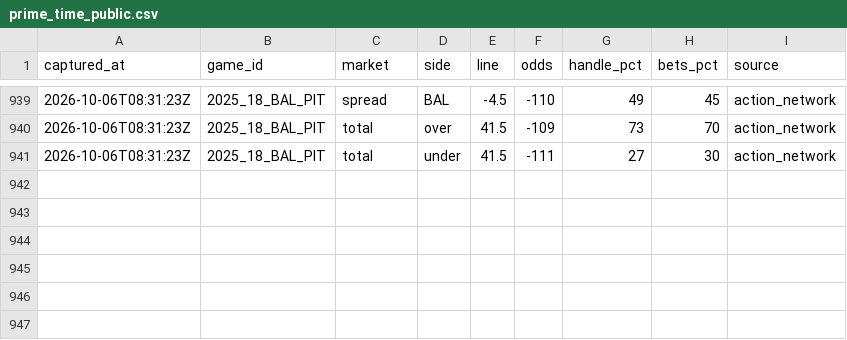
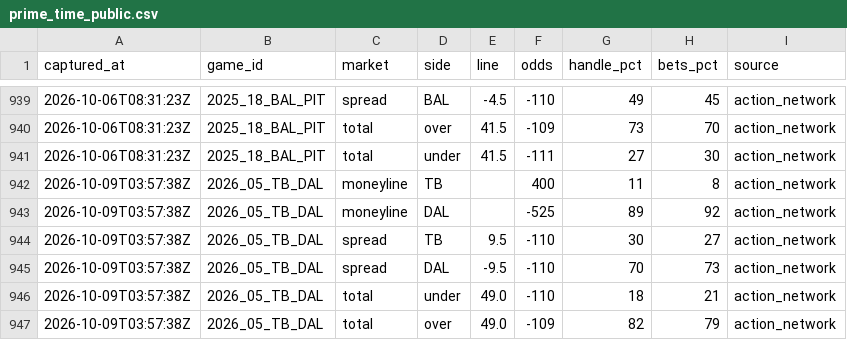
Before and after one commit to arinb44/NFLGamePredictorModel, a CSV file: reports/prime_time_public.csv, drawn as a sheet; only a part is shown, gaps mark what is left out; the diff names each change by its address in the sheet, - before the commit and + after, or states it on an @@ line.

Commit message:
Hosted dashboard memory: cap version-keyed caches, skip unchanged files in the hourly download, release freed memory on Linux
Also: Friday/Tuesday 9 AM splits runs add finished TNF/MNF games to the Action Network
history the next morning; the splits job retries once if the network isn't up; Action
Network update refreshes the schedule for final scores; TB @ DAL added.

```diff
--- a/reports/prime_time_public.csv
+++ b/reports/prime_time_public.csv
+row 942: 2026-10-09T03:57:38Z | 2026_05_TB_DAL | moneyline | TB |  | 400 | 11 | 8 | action_network
+row 943: 2026-10-09T03:57:38Z | 2026_05_TB_DAL | moneyline | DAL |  | -525 | 89 | 92 | action_network
+row 944: 2026-10-09T03:57:38Z | 2026_05_TB_DAL | spread | TB | 9.5 | -110 | 30 | 27 | action_network
+row 945: 2026-10-09T03:57:38Z | 2026_05_TB_DAL | spread | DAL | -9.5 | -110 | 70 | 73 | action_network
+row 946: 2026-10-09T03:57:38Z | 2026_05_TB_DAL | total | under | 49.0 | -110 | 18 | 21 | action_network
+row 947: 2026-10-09T03:57:38Z | 2026_05_TB_DAL | total | over | 49.0 | -109 | 82 | 79 | action_network
```
Also changed, not shown: 6 other files.
